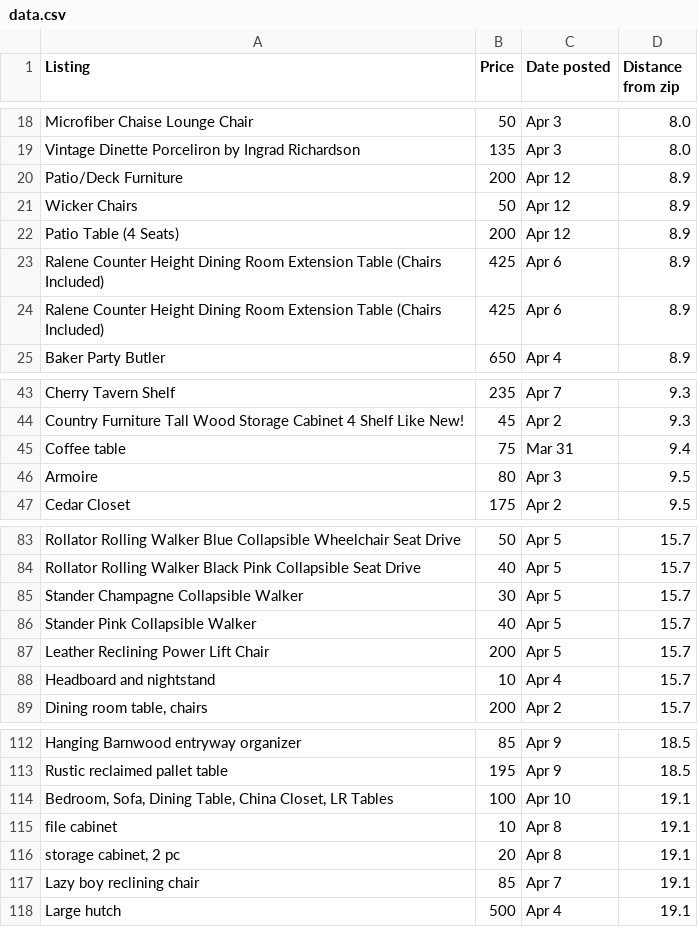
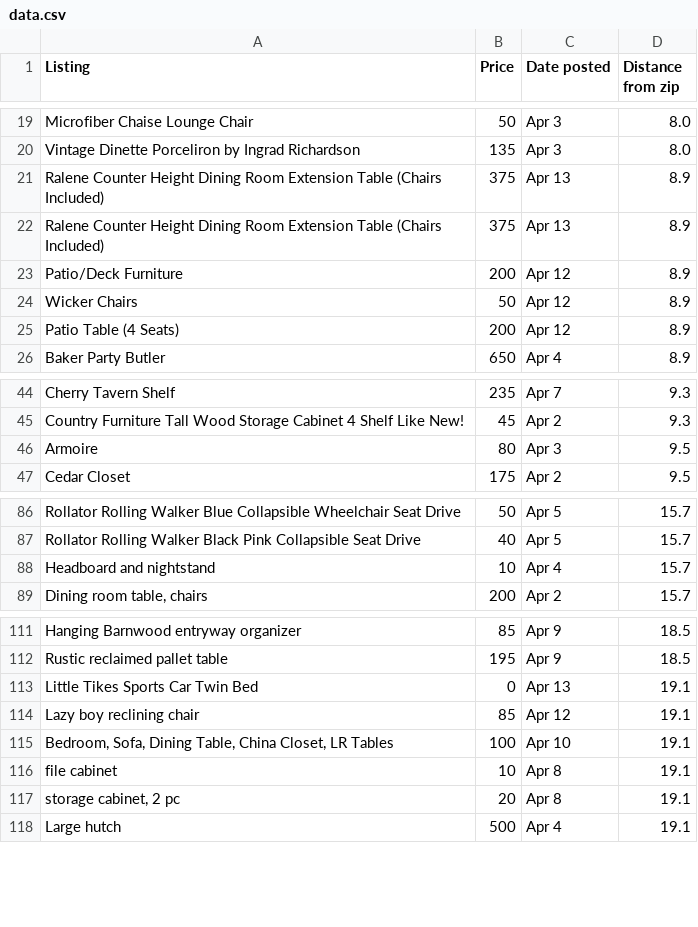
Before and after one commit to Diegod96/Scraper, a CSV file: data.csv, drawn as a sheet; only a part is shown, gaps mark what is left out; the diff covers the shown part only.

```diff
--- a/data.csv
+++ b/data.csv
@@ -19,2 +20,4 @@ Microfiber Chaise Lounge Chair ,50,Apr 3,8.0
 Vintage Dinette Porceliron by Ingrad Richardson ,135,Apr 3,8.0
+Ralene Counter Height Dining Room Extension Table (Chairs Included) ,375,Apr 13,8.9
+Ralene Counter Height Dining Room Extension Table (Chairs Included) ,375,Apr 13,8.9
 Patio/Deck Furniture ,200,Apr 12,8.9
@@ -22,4 +25,2 @@ Wicker Chairs ,50,Apr 12,8.9
 Patio Table (4 Seats) ,200,Apr 12,8.9
-Ralene Counter Height Dining Room Extension Table (Chairs Included) ,425,Apr 6,8.9
-Ralene Counter Height Dining Room Extension Table (Chairs Included) ,425,Apr 6,8.9
 Baker Party Butler ,650,Apr 4,8.9
@@ -44,3 +45,2 @@ Cherry Tavern Shelf ,235,Apr 7,9.3
 Country Furniture Tall Wood Storage Cabinet 4 Shelf Like New! ,45,Apr 2,9.3
-Coffee table ,75,Mar 31,9.4
 Armoire ,80,Apr 3,9.5
@@ -84,5 +87,2 @@ Rollator Rolling Walker Blue Collapsible Wheelchair Seat Drive ,50,Apr 5,15.7
 Rollator Rolling Walker Black Pink Collapsible Seat Drive ,40,Apr 5,15.7
-Stander Champagne Collapsible Walker ,30,Apr 5,15.7
-Stander Pink Collapsible Walker ,40,Apr 5,15.7
-Leather Reclining Power Lift Chair ,200,Apr 5,15.7
 Headboard and nightstand ,10,Apr 4,15.7
@@ -113,2 +112,4 @@ Hanging Barnwood entryway organizer ,85,Apr 9,18.5
 Rustic reclaimed pallet table ,195,Apr 9,18.5
+Little Tikes Sports Car Twin Bed ,0,Apr 13,19.1
+Lazy boy reclining chair ,85,Apr 12,19.1
 "Bedroom, Sofa, Dining Table, China Closet, LR Tables ",100,Apr 10,19.1
@@ -116,3 +117,2 @@ file cabinet ,10,Apr 8,19.1
 "storage cabinet, 2 pc ",20,Apr 8,19.1
-Lazy boy reclining chair ,85,Apr 7,19.1
 Large hutch ,500,Apr 4,19.1
```
Also changed, not shown: 11 added rows, 8 removed rows and 2 edited cells elsewhere in this file, 6 other files.
